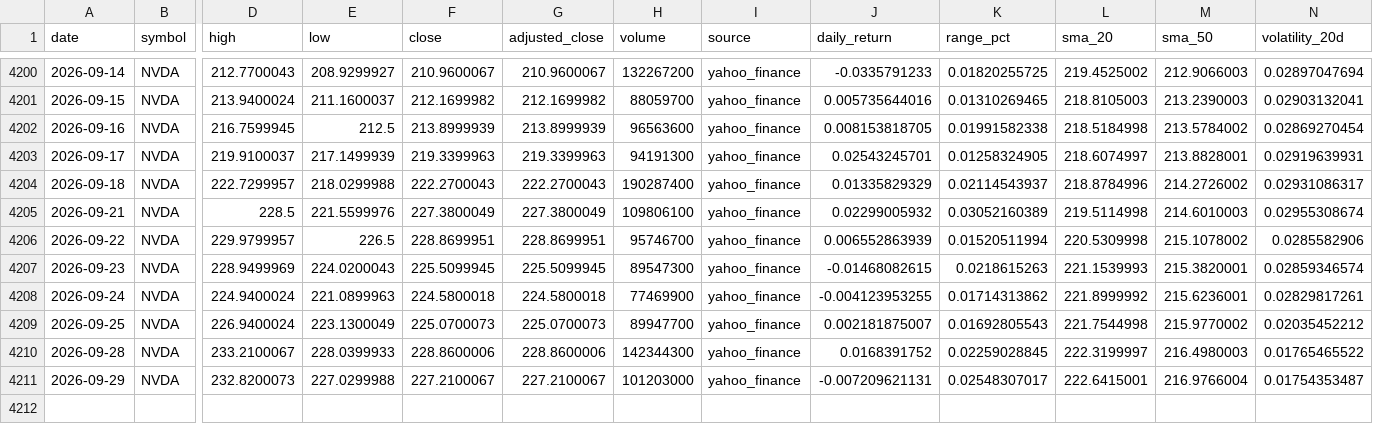
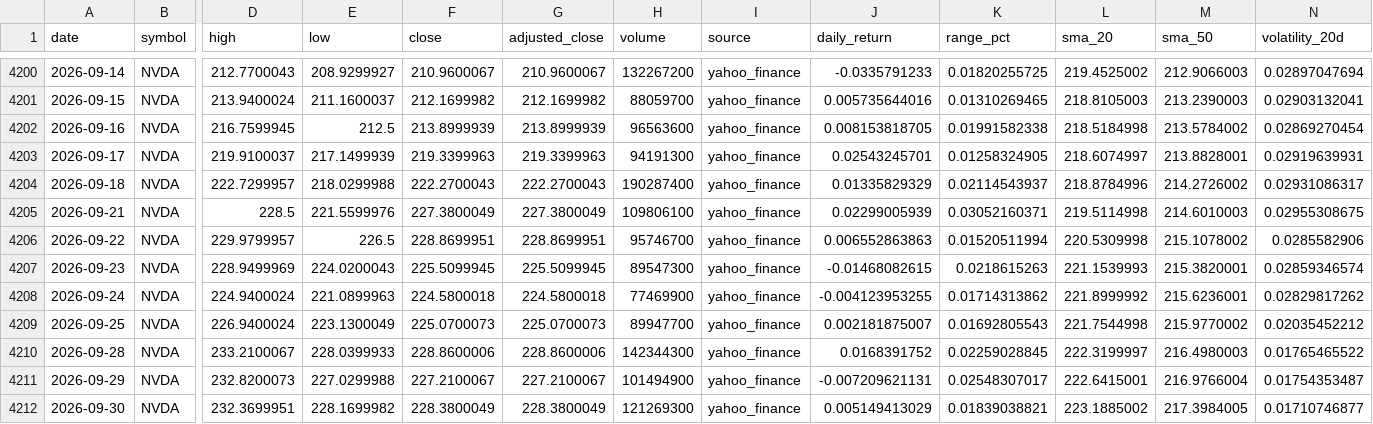
Before and after one commit to abi1010-git/predicting-stock-market-personal-project, a CSV file: data/NVDA.csv, drawn as a sheet; only a part is shown, gaps mark what is left out; rows hold the shown columns only; the diff names each change by its address in the sheet, - before the commit and + after, or states it on an @@ line.

```diff
--- a/data/NVDA.csv
+++ b/data/NVDA.csv
-J4205 (daily_return): 0.02299005932
+J4205 (daily_return): 0.02299005939
-K4205 (range_pct): 0.03052160389
+K4205 (range_pct): 0.03052160371
-N4205 (volatility_20d): 0.02955308674
+N4205 (volatility_20d): 0.02955308675
-J4206 (daily_return): 0.006552863939
+J4206 (daily_return): 0.006552863863
-N4208 (volatility_20d): 0.02829817261
+N4208 (volatility_20d): 0.02829817262
-H4211 (volume): 101203000
+H4211 (volume): 101494900
+row 4212: 2026-09-30 | NVDA | 232.3699951 | 228.1699982 | 228.3800049 | 228.3800049 | 121269300 | yahoo_finance | 0.005149413029 | 0.01839038821 | 223.1885002 | 217.3984005 | 0.01710746877
```
Also changed, not shown: data/AAPL.csv, data/IWM.csv, 3 other files.
